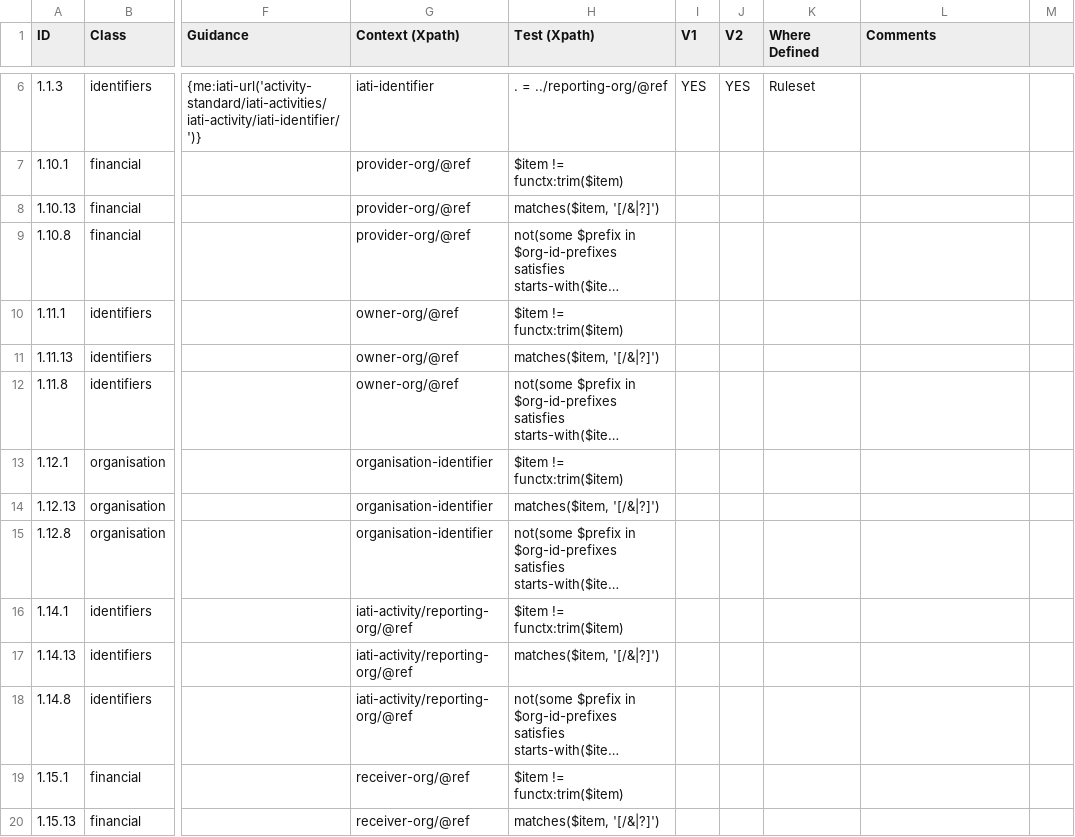
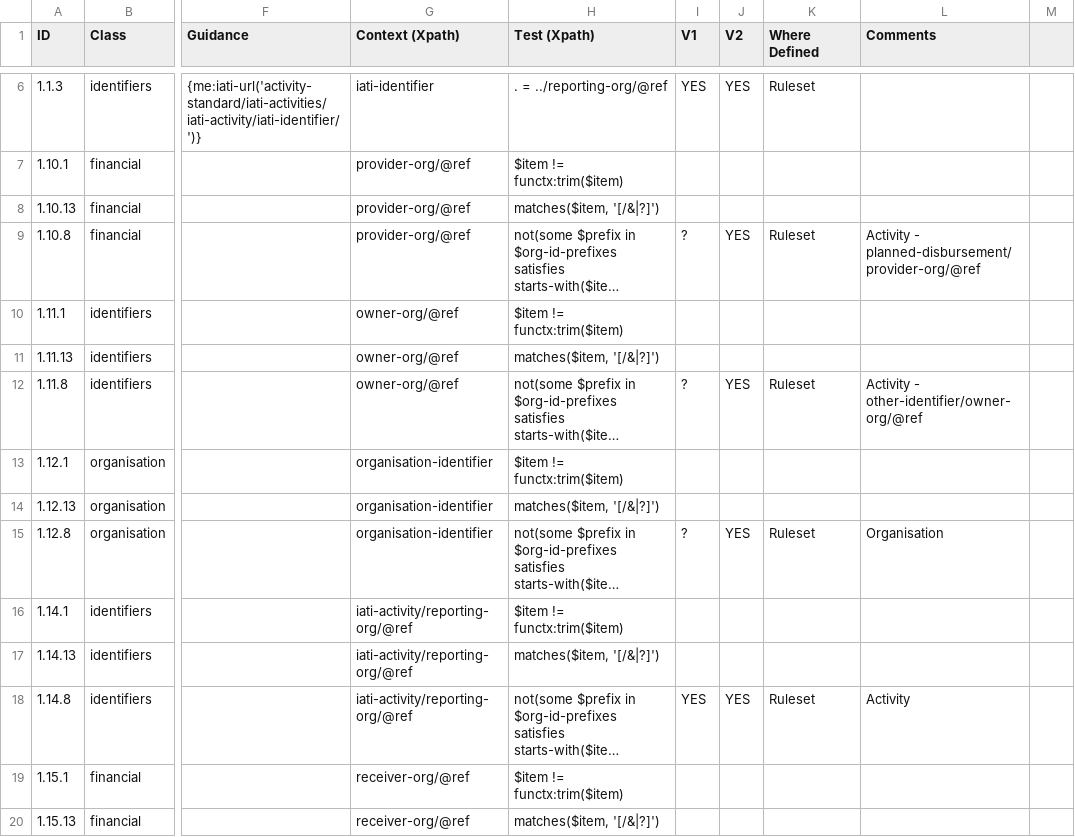
Before and after one commit to IATI/js-validator-api, a CSV file: docs/data-quality-rules.csv, drawn as a sheet; only a part is shown, gaps mark what is left out; long unchanged cells end in …; the diff covers the shown part only; the diff names each change by its address in the sheet, - before the commit and + after, or states it on an @@ line.

Commit message:
organisation identifier prefix checks against ORG-ID

```diff
--- a/docs/data-quality-rules.csv
+++ b/docs/data-quality-rules.csv
-I9 (V1): (empty)
+I9 (V1): ?
-J9 (V2): (empty)
+J9 (V2): YES
-K9 (Where Defined): (empty)
+K9 (Where Defined): Ruleset
-L9 (Comments): (empty)
+L9 (Comments): Activity - planned-disbursement/provider-org/@ref
-I12 (V1): (empty)
+I12 (V1): ?
-J12 (V2): (empty)
+J12 (V2): YES
-K12 (Where Defined): (empty)
+K12 (Where Defined): Ruleset
-L12 (Comments): (empty)
+L12 (Comments): Activity - other-identifier/owner-org/@ref
-I15 (V1): (empty)
+I15 (V1): ?
-J15 (V2): (empty)
+J15 (V2): YES
-K15 (Where Defined): (empty)
+K15 (Where Defined): Ruleset
-L15 (Comments): (empty)
+L15 (Comments): Organisation
-I18 (V1): (empty)
+I18 (V1): YES
-J18 (V2): (empty)
+J18 (V2): YES
-K18 (Where Defined): (empty)
+K18 (Where Defined): Ruleset
-L18 (Comments): (empty)
+L18 (Comments): Activity
```
Also changed, not shown: 44 edited cells elsewhere in this file, 1 other file.
